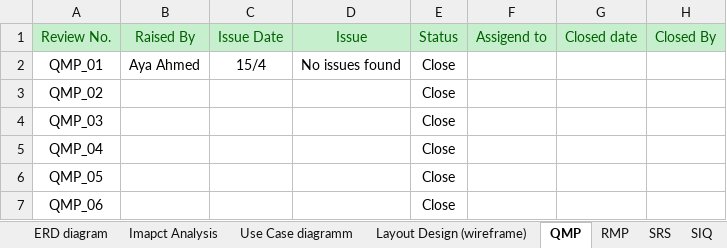
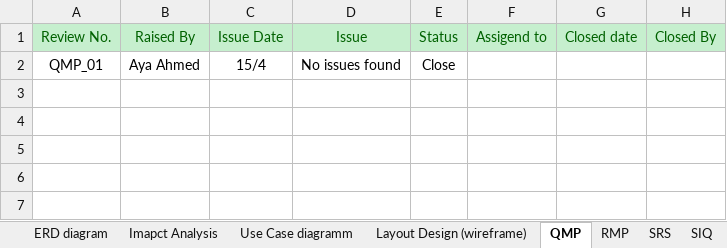
Before and after one commit to SaadHamdy1999/TravelAdvisor, an Excel workbook: Monitor and Control/Reviews.xlsx, sheet QMP, drawn as a sheet; values as stored, in another font and other column widths than the file's, no borders; the diff names each change by its address in the sheet, - before the commit and + after, or states it on an @@ line.

```diff
--- a/Monitor and Control/Reviews.xlsx (sheet QMP)
+++ b/Monitor and Control/Reviews.xlsx (sheet QMP)
-row 3: QMP_02 |  |  |  | Close
-row 4: QMP_03 |  |  |  | Close
-row 5: QMP_04 |  |  |  | Close
-row 6: QMP_05 |  |  |  | Close
-row 7: QMP_06 |  |  |  | Close
```
Also changed, not shown: sheet RMP, sheet Use Case diagramm, sheet Layout Design (wireframe), sheet SIQ, other sheet tabs, charts or pictures, 4 other files.
